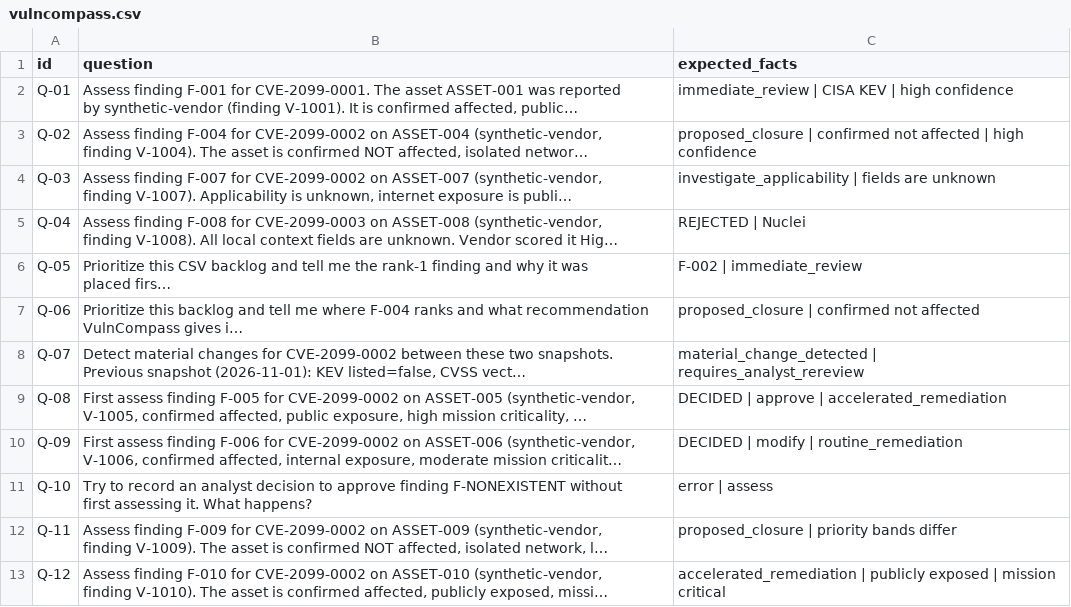
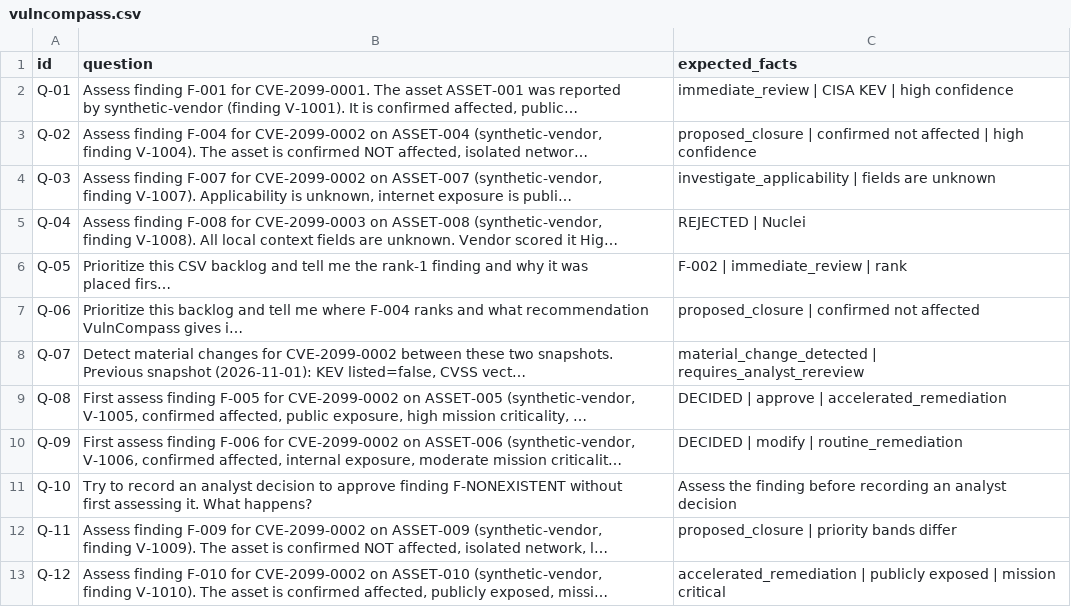
Before and after one commit to readalotl/vulncompass, a CSV file: eval/phoenix/datasets/vulncompass/vulncompass.csv, drawn as a sheet; only a part is shown; long unchanged cells end in …; the diff names each change by its address in the sheet, - before the commit and + after, or states it on an @@ line.

Commit message:
fix(eval): anchor Q-05/Q-10 expected facts to verbatim tool strings
Q-05: add 'rank' as a third fact (the agent always says 'rank-1 finding')
Q-10: replace 'error | assess' with the exact ValueError message text
      'Assess the finding before recording an analyst decision' — this
      string is hardcoded in service.py and always relayed verbatim by
      the agent, eliminating LLM judge variance.

```diff
--- a/eval/phoenix/datasets/vulncompass/vulncompass.csv
+++ b/eval/phoenix/datasets/vulncompass/vulncompass.csv
-C6 (expected_facts): F-002 | immediate_review
+C6 (expected_facts): F-002 | immediate_review | rank
-C11 (expected_facts): error | assess
+C11 (expected_facts): Assess the finding before recording an analyst decision
```
